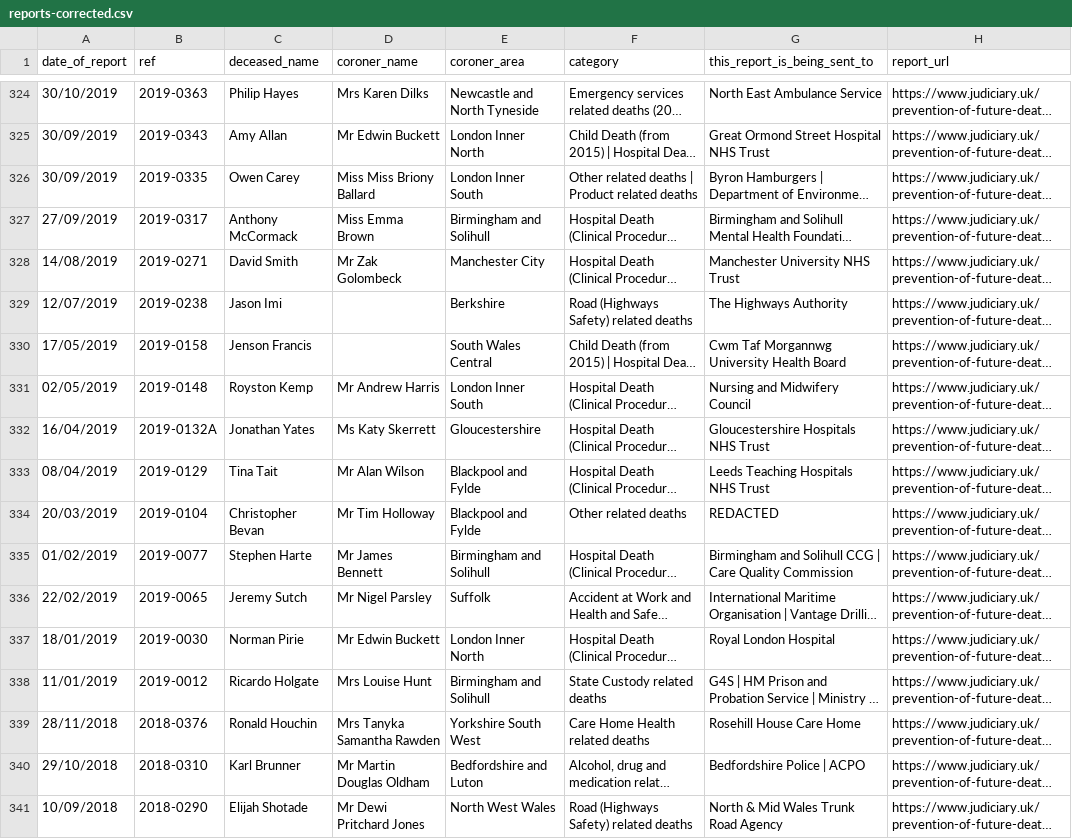
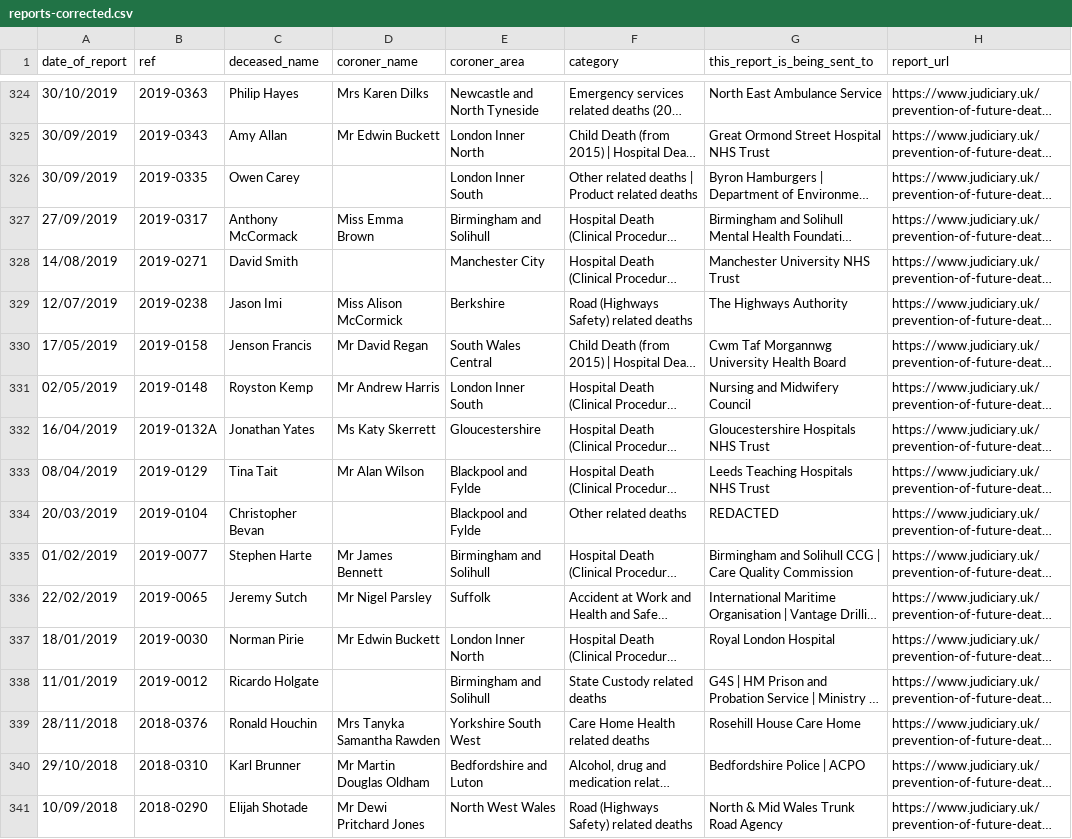
Before and after one commit to maxafanasiev/test_actions, a CSV file: src/data/reports-corrected.csv, drawn as a sheet; only a part is shown, gaps mark what is left out; long unchanged cells end in …; the diff covers the shown part only; the diff names each change by its address in the sheet, - before the commit and + after, or states it on an @@ line.

```diff
--- a/src/data/reports-corrected.csv
+++ b/src/data/reports-corrected.csv
-D326 (coroner_name): Miss Miss Briony Ballard
+D326 (coroner_name): (empty)
-D328 (coroner_name): Mr Zak Golombeck
+D328 (coroner_name): (empty)
-D329 (coroner_name): (empty)
+D329 (coroner_name): Miss Alison McCormick
-D330 (coroner_name): (empty)
+D330 (coroner_name): Mr David Regan
-D334 (coroner_name): Mr Tim Holloway
+D334 (coroner_name): (empty)
-D338 (coroner_name): Mrs Louise Hunt
+D338 (coroner_name): (empty)
```
Also changed, not shown: 50 edited cells elsewhere in this file, src/analyse/counts/data/name/name-counts.csv, src/analyse/counts/data/name/name-years.csv, 13 other files.
